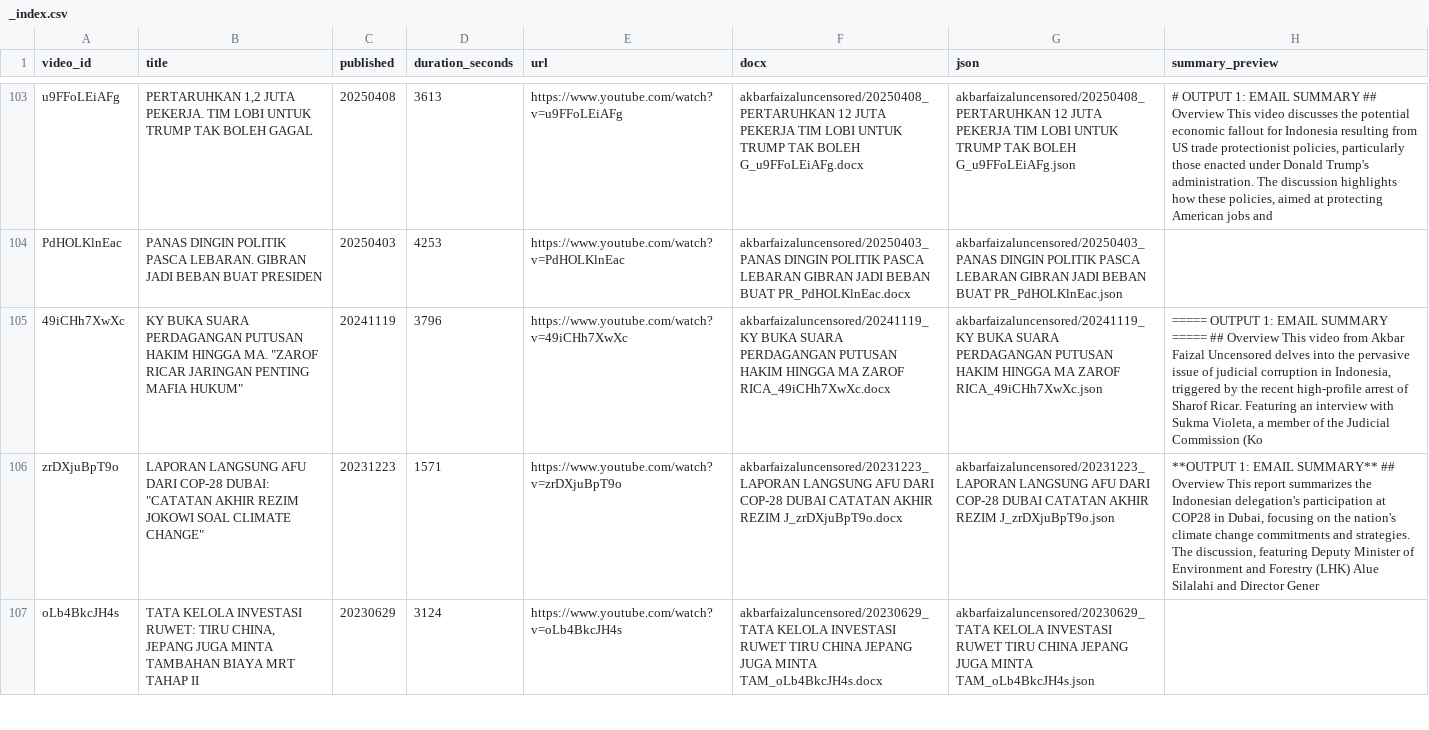
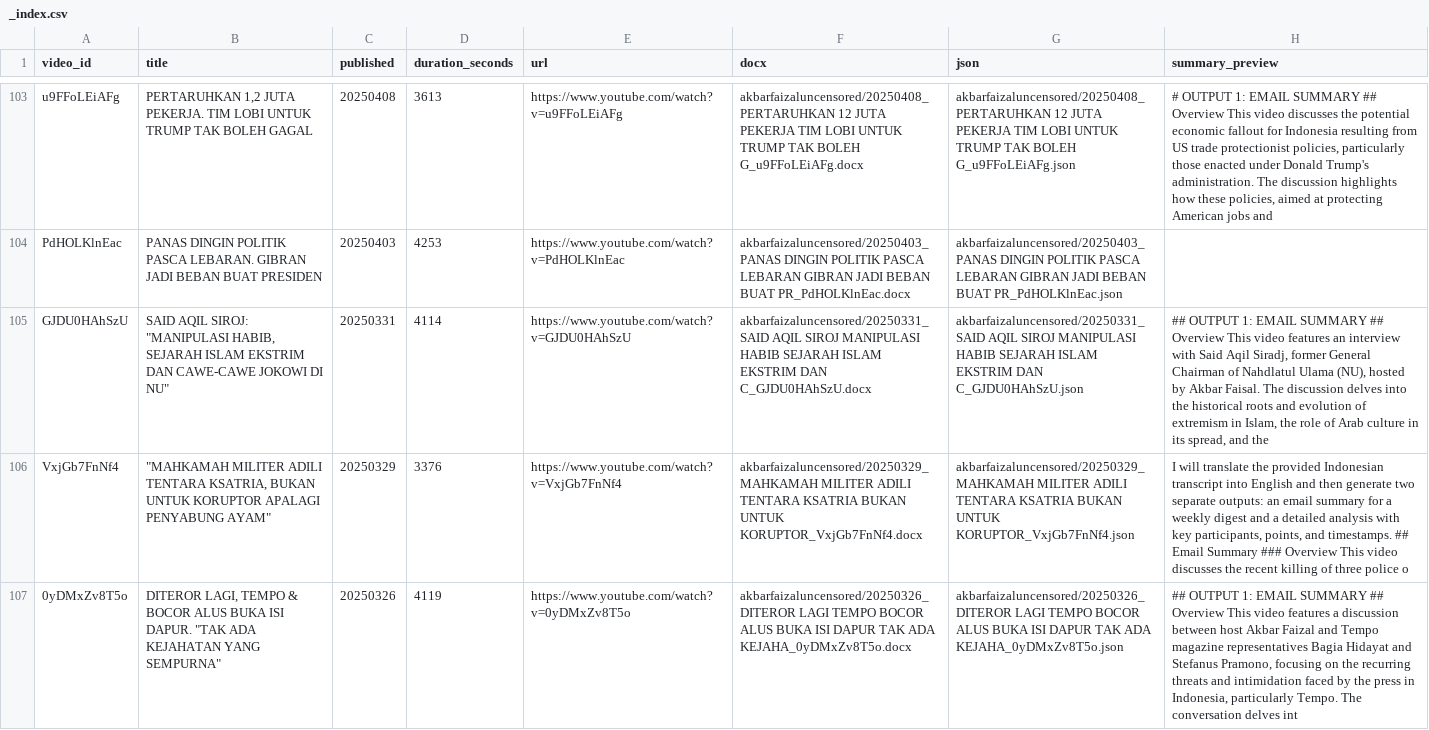
Before and after one commit to rattanarcher/YT-Summariser, a CSV file: archive/akbarfaizaluncensored/_index.csv, drawn as a sheet; only a part is shown, gaps mark what is left out; the shorter side is filled out with more unchanged rows; the diff covers the shown part only; the diff names each change by its address in the sheet, - before the commit and + after, or states it on an @@ line.

```diff
--- a/archive/akbarfaizaluncensored/_index.csv
+++ b/archive/akbarfaizaluncensored/_index.csv
+row 105: GJDU0HAhSzU | SAID AQIL SIROJ: "MANIPULASI HABIB, SEJARAH ISLAM EKSTRIM DAN CAWE-CAWE JOKOWI DI NU" | 20250331 | 4114 | https://www.youtube.com/watch?v=GJDU0HAhSzU | akbarfaizaluncensored/20250331_SAID AQIL SIROJ MANIPULASI HABIB SEJARAH ISLAM EKSTRIM DAN C_GJDU0HAhSzU.docx | akbarfaizaluncensored/20250331_SAID AQIL SIROJ MANIPULASI HABIB SEJARAH ISLAM EKSTRIM DAN C_GJDU0HAhSzU.json | ## OUTPUT 1: EMAIL SUMMARY ## Overview This video features an interview with Said Aqil Siradj, former General Chairman of Nahdlatul Ulama (NU), hosted by Akbar Faisal. The discussion delves into the historical roots and evolution of extremism in Islam, the role of Arab culture in its spread, and the
+row 106: VxjGb7FnNf4 | "MAHKAMAH MILITER ADILI TENTARA KSATRIA, BUKAN UNTUK KORUPTOR APALAGI PENYABUNG AYAM" | 20250329 | 3376 | https://www.youtube.com/watch?v=VxjGb7FnNf4 | akbarfaizaluncensored/20250329_MAHKAMAH MILITER ADILI TENTARA KSATRIA BUKAN UNTUK KORUPTOR_VxjGb7FnNf4.docx | akbarfaizaluncensored/20250329_MAHKAMAH MILITER ADILI TENTARA KSATRIA BUKAN UNTUK KORUPTOR_VxjGb7FnNf4.json | I will translate the provided Indonesian transcript into English and then generate two separate outputs: an email summary for a weekly digest and a detailed analysis with key participants, points, and timestamps. ## Email Summary ### Overview This video discusses the recent killing of three police o
+row 107: 0yDMxZv8T5o | DITEROR LAGI, TEMPO & BOCOR ALUS BUKA ISI DAPUR. "TAK ADA KEJAHATAN YANG SEMPURNA" | 20250326 | 4119 | https://www.youtube.com/watch?v=0yDMxZv8T5o | akbarfaizaluncensored/20250326_DITEROR LAGI TEMPO BOCOR ALUS BUKA ISI DAPUR TAK ADA KEJAHA_0yDMxZv8T5o.docx | akbarfaizaluncensored/20250326_DITEROR LAGI TEMPO BOCOR ALUS BUKA ISI DAPUR TAK ADA KEJAHA_0yDMxZv8T5o.json | ## OUTPUT 1: EMAIL SUMMARY ## Overview This video features a discussion between host Akbar Faizal and Tempo magazine representatives Bagia Hidayat and Stefanus Pramono, focusing on the recurring threats and intimidation faced by the press in Indonesia, particularly Tempo. The conversation delves int
```
Also changed, not shown: 2 added rows elsewhere in this file, 12 other files.
